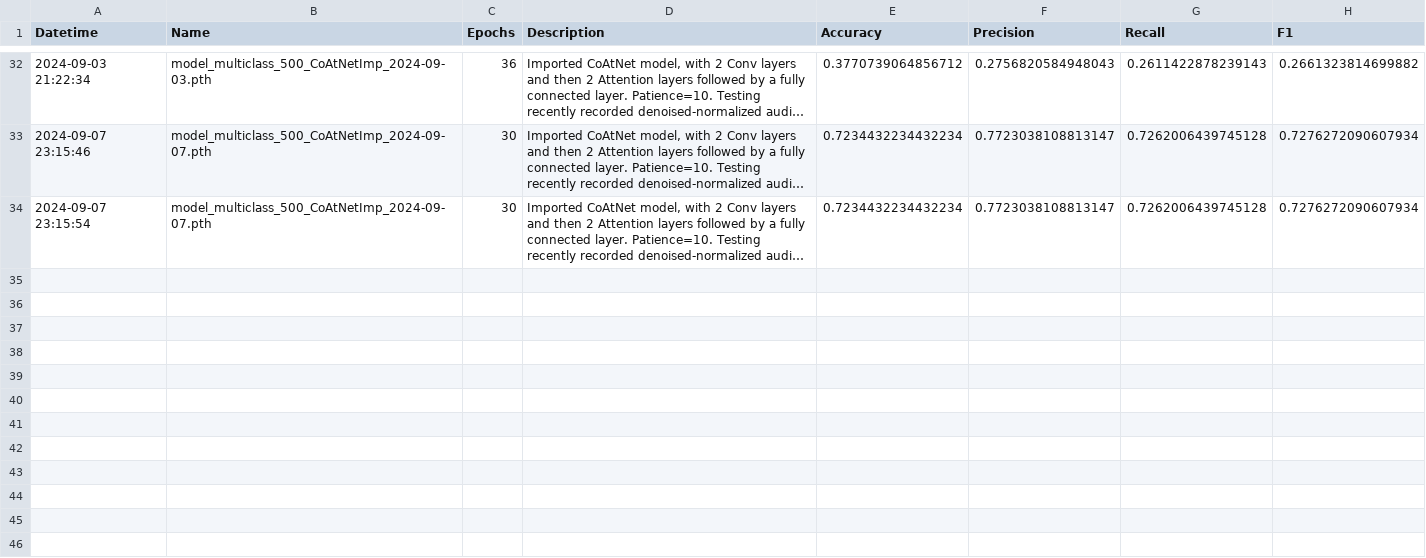
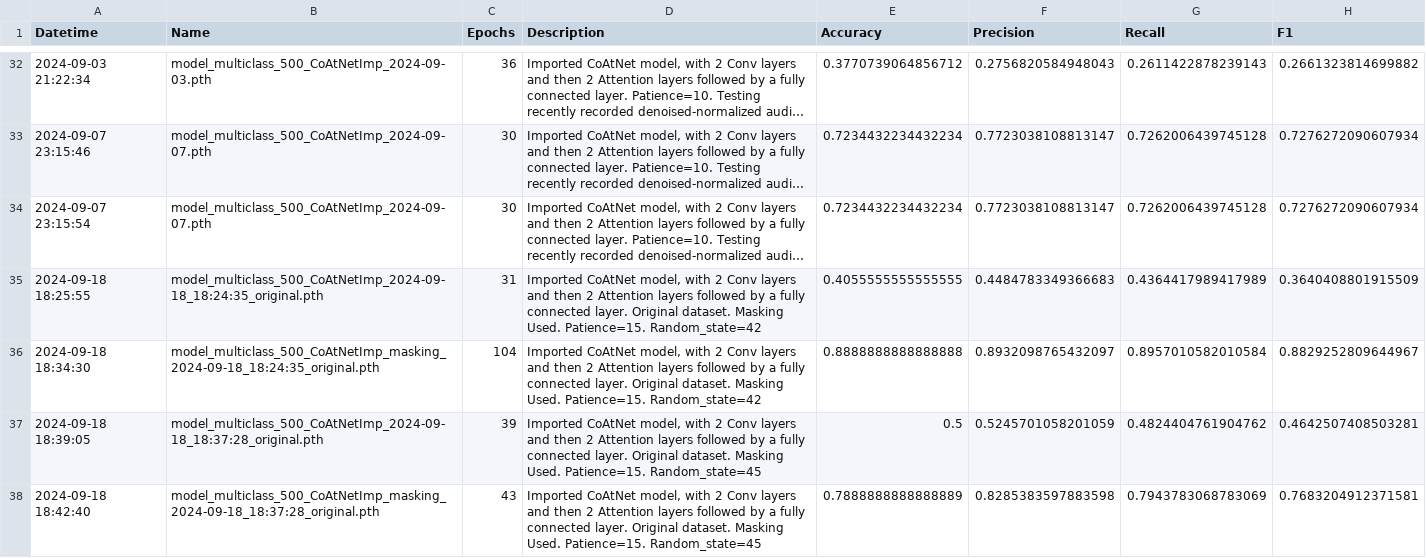
Before and after one commit to blondiedies/Binary-class, a CSV file: ClassificationCNN/model_comparison.csv, drawn as a sheet; only a part is shown, gaps mark what is left out; long unchanged cells end in …; the diff names each change by its address in the sheet, - before the commit and + after, or states it on an @@ line.

```diff
--- a/ClassificationCNN/model_comparison.csv
+++ b/ClassificationCNN/model_comparison.csv
+row 35: 2024-09-18 18:25:55 | model_multiclass_500_CoAtNetImp_2024-09-18_18:24:35_original.pth | 31 | Imported CoAtNet model, with 2 Conv layers and then 2 Attention layers followed by a fully connected layer. Original dataset. Masking Used. Patience=15. Random_state=42 | 0.4055555555555555 | 0.4484783349366683 | 0.4364417989417989 | 0.3640408801915509
+row 36: 2024-09-18 18:34:30 | model_multiclass_500_CoAtNetImp_masking_2024-09-18_18:24:35_original.pth | 104 | Imported CoAtNet model, with 2 Conv layers and then 2 Attention layers followed by a fully connected layer. Original dataset. Masking Used. Patience=15. Random_state=42 | 0.8888888888888888 | 0.8932098765432097 | 0.8957010582010584 | 0.8829252809644967
+row 37: 2024-09-18 18:39:05 | model_multiclass_500_CoAtNetImp_2024-09-18_18:37:28_original.pth | 39 | Imported CoAtNet model, with 2 Conv layers and then 2 Attention layers followed by a fully connected layer. Original dataset. Masking Used. Patience=15. Random_state=45 | 0.5 | 0.5245701058201059 | 0.4824404761904762 | 0.4642507408503281
+row 38: 2024-09-18 18:42:40 | model_multiclass_500_CoAtNetImp_masking_2024-09-18_18:37:28_original.pth | 43 | Imported CoAtNet model, with 2 Conv layers and then 2 Attention layers followed by a fully connected layer. Original dataset. Masking Used. Patience=15. Random_state=45 | 0.7888888888888889 | 0.8285383597883598 | 0.7943783068783069 | 0.7683204912371581
```
Also changed, not shown: 16 other files.
